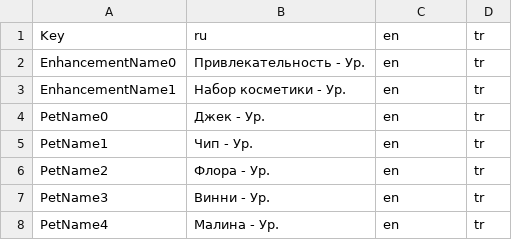
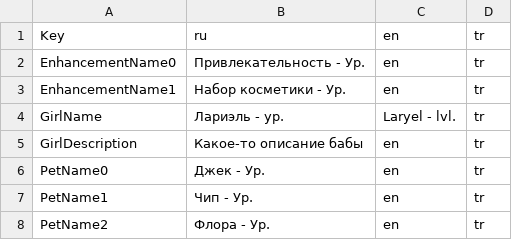
Before and after one commit to Raijin47/Clicker3D, a CSV file: Assets/_Source/Resources/Localization/Localize.csv, drawn as a sheet; only a part is shown; the shorter side is filled out with more unchanged rows; the diff names each change by its address in the sheet, - before the commit and + after, or states it on an @@ line.

```diff
--- a/Assets/_Source/Resources/Localization/Localize.csv
+++ b/Assets/_Source/Resources/Localization/Localize.csv
+row 4: GirlName | Лариэль - ур. | Laryel - lvl. | tr
+row 5: GirlDescription | Какое-то описание бабы | en | tr
```
Also changed, not shown: 18 other files.
